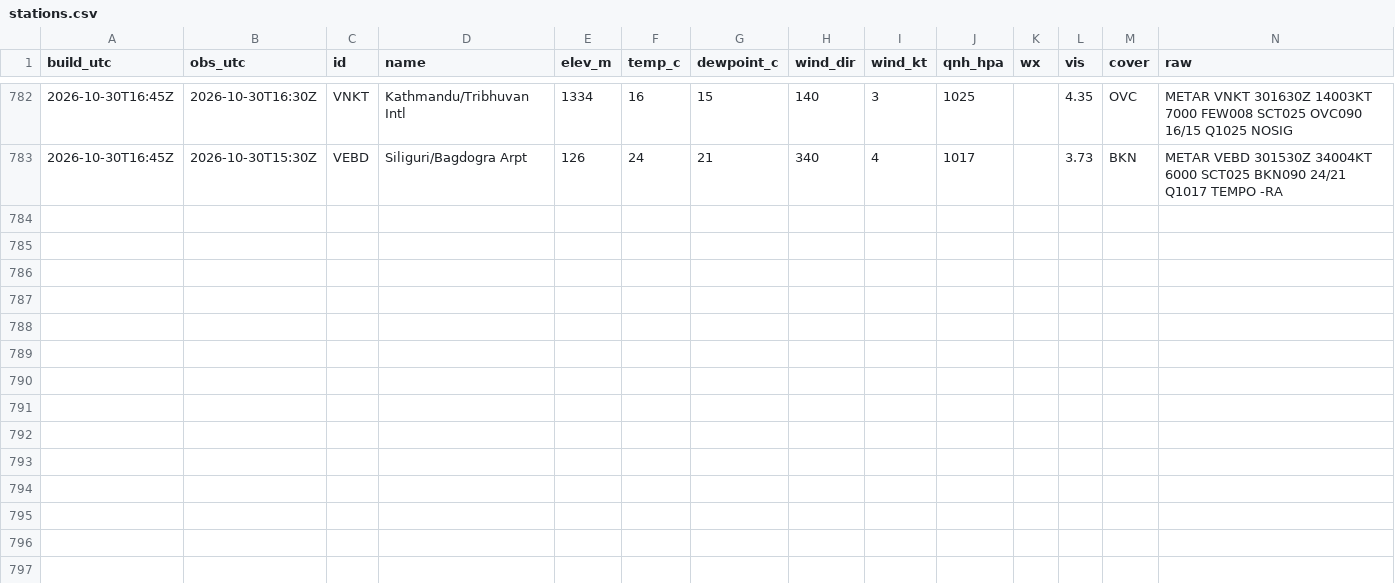
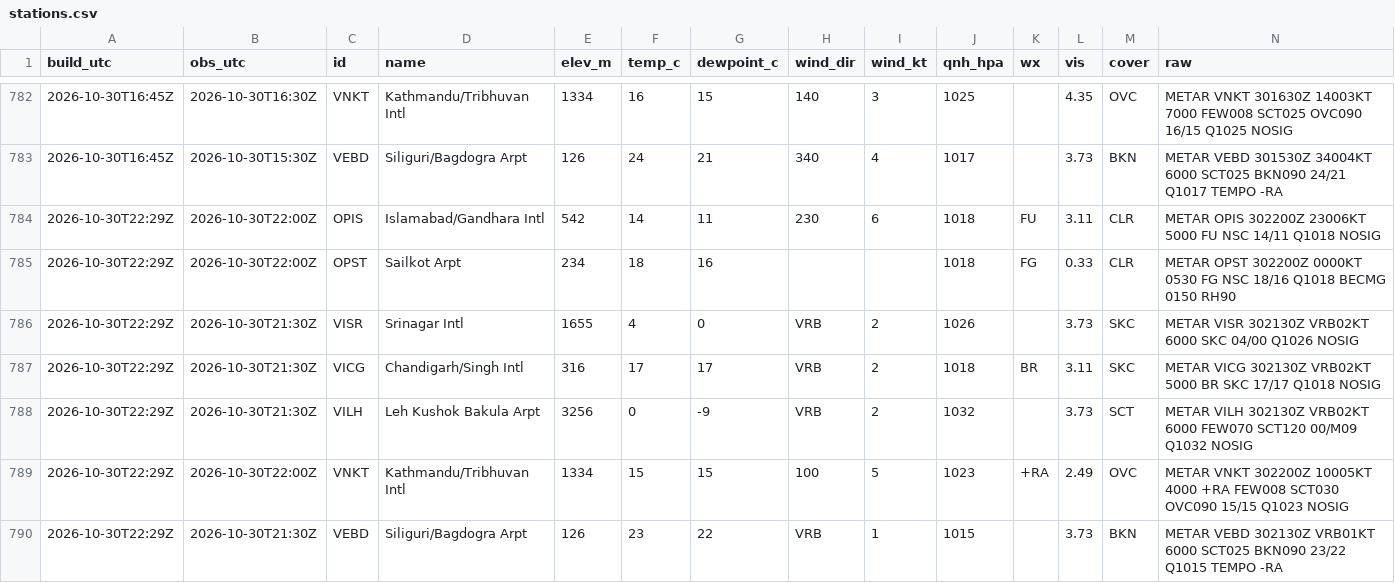
Before and after one commit to rahulbhargavain/himalaya-nowcast-atlas, a CSV file: stations.csv, drawn as a sheet; only a part is shown, gaps mark what is left out.

```diff
--- a/stations.csv
+++ b/stations.csv
@@ -783 +783,8 @@ build_utc,obs_utc,id,name,elev_m,temp_c,dewpoint_c,wind_dir,wind_kt,qnh_hpa,wx,v
 2026-10-30T16:45Z,2026-10-30T15:30Z,VEBD,Siliguri/Bagdogra Arpt,126,24,21,340,4,1017,,3.73,BKN,METAR VEBD 301530Z 34004KT 6000 SCT025 BKN090 24/21 Q1017 TEMPO -RA
+2026-10-30T22:29Z,2026-10-30T22:00Z,OPIS,Islamabad/Gandhara Intl,542,14,11,230,6,1018,FU,3.11,CLR,METAR OPIS 302200Z 23006KT 5000 FU NSC 14/11 Q1018 NOSIG
+2026-10-30T22:29Z,2026-10-30T22:00Z,OPST,Sailkot Arpt,234,18,16,,,1018,FG,0.33,CLR,METAR OPST 302200Z 0000KT 0530 FG NSC 18/16 Q1018 BECMG 0150 RH90
+2026-10-30T22:29Z,2026-10-30T21:30Z,VISR,Srinagar Intl,1655,4,0,VRB,2,1026,,3.73,SKC,METAR VISR 302130Z VRB02KT 6000 SKC 04/00 Q1026 NOSIG
+2026-10-30T22:29Z,2026-10-30T21:30Z,VICG,Chandigarh/Singh Intl,316,17,17,VRB,2,1018,BR,3.11,SKC,METAR VICG 302130Z VRB02KT 5000 BR SKC 17/17 Q1018 NOSIG
+2026-10-30T22:29Z,2026-10-30T21:30Z,VILH,Leh Kushok Bakula Arpt,3256,0,-9,VRB,2,1032,,3.73,SCT,METAR VILH 302130Z VRB02KT 6000 FEW070 SCT120 00/M09 Q1032 NOSIG
+2026-10-30T22:29Z,2026-10-30T22:00Z,VNKT,Kathmandu/Tribhuvan Intl,1334,15,15,100,5,1023,+RA,2.49,OVC,METAR VNKT 302200Z 10005KT 4000 +RA FEW008 SCT030 OVC090 15/15 Q1023 NOSIG
+2026-10-30T22:29Z,2026-10-30T21:30Z,VEBD,Siliguri/Bagdogra Arpt,126,23,22,VRB,1,1015,,3.73,BKN,METAR VEBD 302130Z VRB01KT 6000 SCT025 BKN090 23/22 Q1015 TEMPO -RA
```
Also changed, not shown: builds.csv, gauges.csv, 9 other files.
